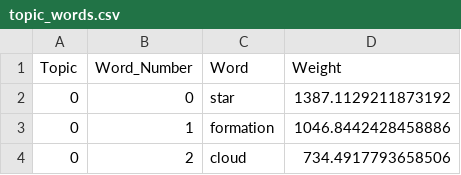
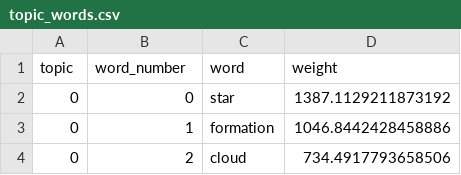
Before and after one commit to rlipps/NRAO_ALMA_MSDS_Capstone_2024, a CSV file: data/model_outputs/topic_words.csv, drawn as a sheet; only a part is shown; removed rows and columns are numbered as before the commit, all else as after; the diff names each change by its address in the sheet, - before the commit and + after, or states it on an @@ line.

Commit message:
Add topic words to dashboard

```diff
--- a/data/model_outputs/topic_words.csv
+++ b/data/model_outputs/topic_words.csv
-row 1: Topic | Word_Number | Word | Weight
+row 1: topic | word_number | word | weight
```
Also changed, not shown: 2 other files.
